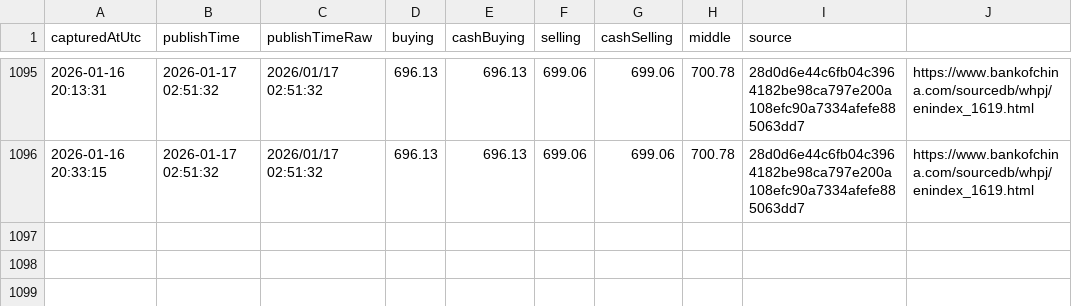
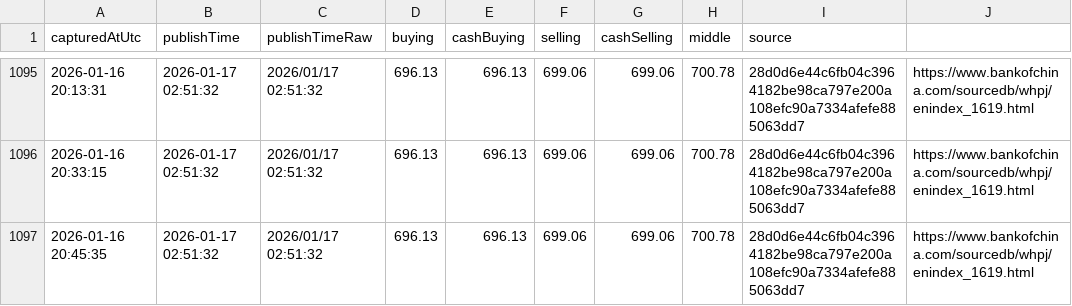
Before and after one commit to lsvkarunkumar/boc-usd-cny-dashboard, a CSV file: data/2026/2026-01-capturelog.csv, drawn as a sheet; only a part is shown, gaps mark what is left out.

Commit message:
Update BOC USD rates (auto)

```diff
--- a/data/2026/2026-01-capturelog.csv
+++ b/data/2026/2026-01-capturelog.csv
@@ -1096 +1096,2 @@ capturedAtUtc,publishTime,publishTimeRaw,buying,cashBuying,selling,cashSelling,m
 2026-01-16 20:33:15,2026-01-17 02:51:32,2026/01/17 02:51:32,696.13,696.13,699.06,699.06,700.78,28d0d6e44c6fb04c3964182be98ca797e200a108efc90a7334afefe885063dd7,https://www.bankofchina.com/sourcedb/whpj/enindex_1619.html
+2026-01-16 20:45:35,2026-01-17 02:51:32,2026/01/17 02:51:32,696.13,696.13,699.06,699.06,700.78,28d0d6e44c6fb04c3964182be98ca797e200a108efc90a7334afefe885063dd7,https://www.bankofchina.com/sourcedb/whpj/enindex_1619.html
```
